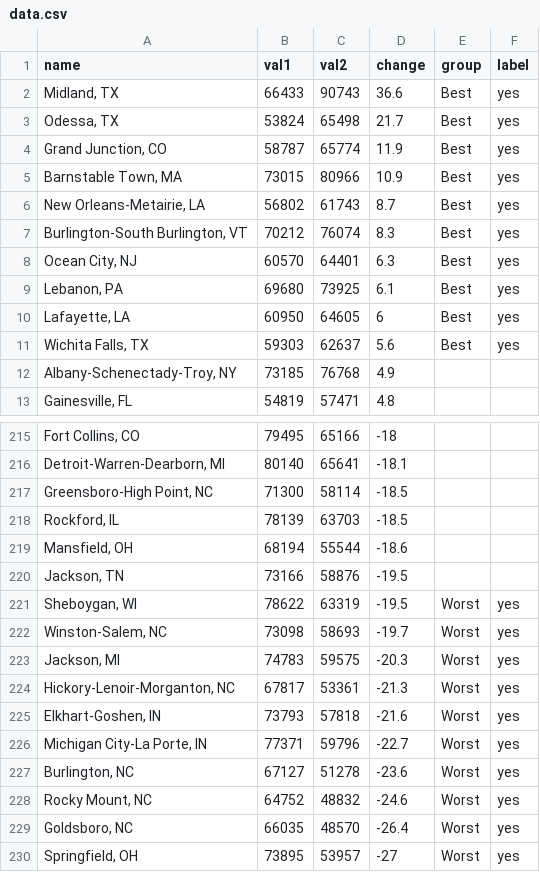
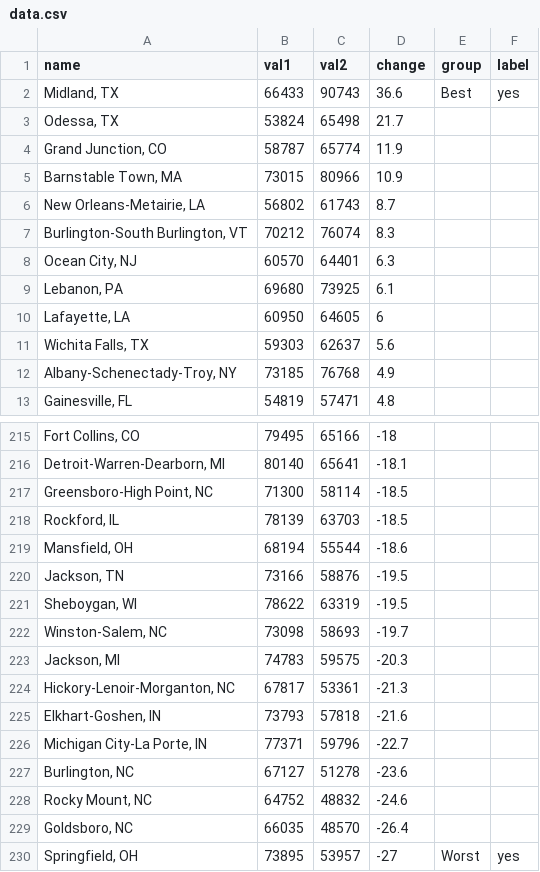
Before and after one commit to ft-interactive/visual-vocabulary, a CSV file: Wrapped-slope/data.csv, drawn as a sheet; only a part is shown, gaps mark what is left out.

```diff
--- a/Wrapped-slope/data.csv
+++ b/Wrapped-slope/data.csv
@@ -2,11 +2,11 @@ name,val1,val2,change,group,label
 "Midland, TX",66433,90743,36.6,Best,yes
-"Odessa, TX",53824,65498,21.7,Best,yes
-"Grand Junction, CO",58787,65774,11.9,Best,yes
-"Barnstable Town, MA",73015,80966,10.9,Best,yes
-"New Orleans-Metairie, LA",56802,61743,8.7,Best,yes
-"Burlington-South Burlington, VT",70212,76074,8.3,Best,yes
-"Ocean City, NJ",60570,64401,6.3,Best,yes
-"Lebanon, PA",69680,73925,6.1,Best,yes
-"Lafayette, LA",60950,64605,6,Best,yes
-"Wichita Falls, TX",59303,62637,5.6,Best,yes
+"Odessa, TX",53824,65498,21.7,,
+"Grand Junction, CO",58787,65774,11.9,,
+"Barnstable Town, MA",73015,80966,10.9,,
+"New Orleans-Metairie, LA",56802,61743,8.7,,
+"Burlington-South Burlington, VT",70212,76074,8.3,,
+"Ocean City, NJ",60570,64401,6.3,,
+"Lebanon, PA",69680,73925,6.1,,
+"Lafayette, LA",60950,64605,6,,
+"Wichita Falls, TX",59303,62637,5.6,,
 "Albany-Schenectady-Troy, NY",73185,76768,4.9,,
@@ -220,11 +220,11 @@ name,val1,val2,change,group,label
 "Jackson, TN",73166,58876,-19.5,,
-"Sheboygan, WI",78622,63319,-19.5,Worst,yes
-"Winston-Salem, NC",73098,58693,-19.7,Worst,yes
-"Jackson, MI",74783,59575,-20.3,Worst,yes
-"Hickory-Lenoir-Morganton, NC",67817,53361,-21.3,Worst,yes
-"Elkhart-Goshen, IN",73793,57818,-21.6,Worst,yes
-"Michigan City-La Porte, IN",77371,59796,-22.7,Worst,yes
-"Burlington, NC",67127,51278,-23.6,Worst,yes
-"Rocky Mount, NC",64752,48832,-24.6,Worst,yes
-"Goldsboro, NC",66035,48570,-26.4,Worst,yes
+"Sheboygan, WI",78622,63319,-19.5,,
+"Winston-Salem, NC",73098,58693,-19.7,,
+"Jackson, MI",74783,59575,-20.3,,
+"Hickory-Lenoir-Morganton, NC",67817,53361,-21.3,,
+"Elkhart-Goshen, IN",73793,57818,-21.6,,
+"Michigan City-La Porte, IN",77371,59796,-22.7,,
+"Burlington, NC",67127,51278,-23.6,,
+"Rocky Mount, NC",64752,48832,-24.6,,
+"Goldsboro, NC",66035,48570,-26.4,,
 "Springfield, OH",73895,53957,-27,Worst,yes
```
Also changed, not shown: wrapper-treemap/data.csv, 6 other files.
